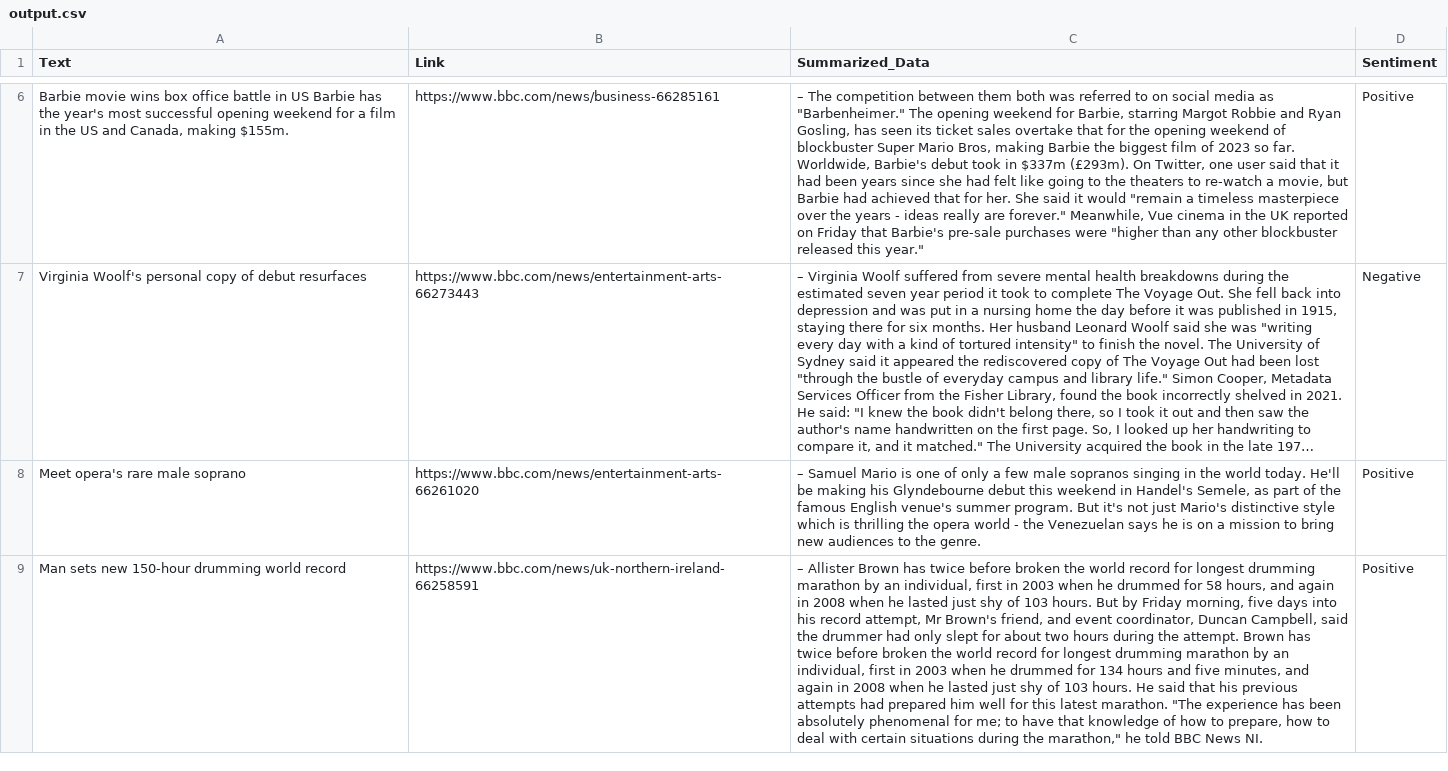
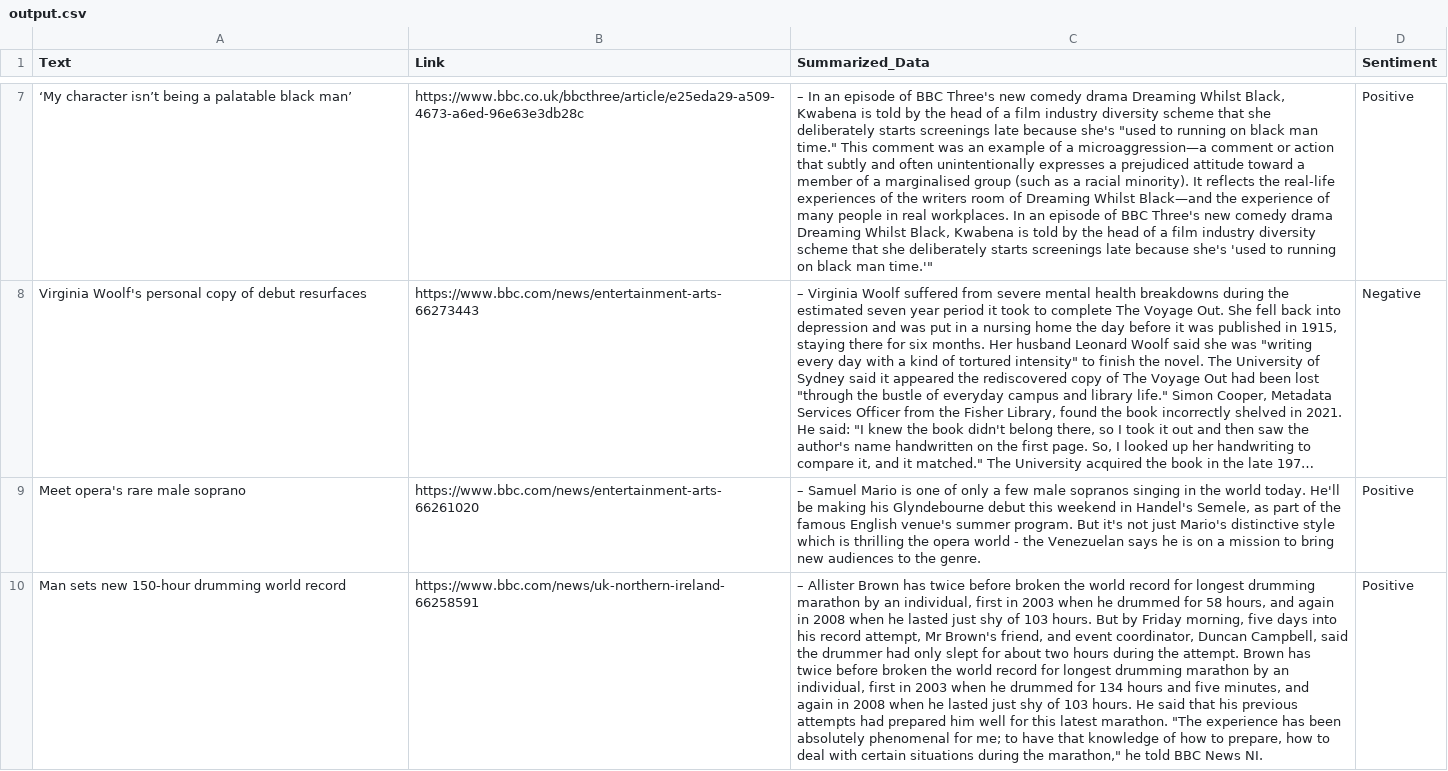
Before and after one commit to s-hreyas22/webscrapping.github.io, a CSV file: output.csv, drawn as a sheet; only a part is shown, gaps mark what is left out; long unchanged cells end in …; removed rows and columns are numbered as before the commit, all else as after; the diff covers the shown part only; the diff names each change by its address in the sheet, - before the commit and + after, or states it on an @@ line.

```diff
--- a/output.csv
+++ b/output.csv
-row 6: Barbie movie wins box office battle in US Barbie has the year's most successful opening weekend for a film in the US and Canada, making $155m. | https://www.bbc.com/news/business-66285161 | – The competition between them both was referred to on social media as "Barbenheimer." The opening weekend for Barbie, starring Margot Robbie and Ryan Gosling, has seen its ticket sales overtake that for the opening weekend of blockbuster Super Mario Bros, making Barbie the biggest film of 2023 so far. Worldwide, Barbie's debut took in $337m (£293m). On Twitter, one user said that it had been years since she had felt like going to the theaters to re-watch a movie, but Barbie had achieved that for her. She said it would "remain a timeless masterpiece over the years - ideas really are forever." Meanwhile, Vue cinema in the UK reported on Friday that Barbie's pre-sale purchases were "higher than any other blockbuster released this year." | Positive
+row 7: ‘My character isn’t being a palatable black man’ | https://www.bbc.co.uk/bbcthree/article/e25eda29-a509-4673-a6ed-96e63e3db28c | – In an episode of BBC Three's new comedy drama Dreaming Whilst Black, Kwabena is told by the head of a film industry diversity scheme that she deliberately starts screenings late because she's "used to running on black man time." This comment was an example of a microaggression—a comment or action that subtly and often unintentionally expresses a prejudiced attitude toward a member of a marginalised group (such as a racial minority). It reflects the real-life experiences of the writers room of Dreaming Whilst Black—and the experience of many people in real workplaces. In an episode of BBC Three's new comedy drama Dreaming Whilst Black, Kwabena is told by the head of a film industry diversity scheme that she deliberately starts screenings late because she's 'used to running on black man time.'" | Positive
```
Also changed, not shown: 1 added row, 1 removed row and 3 edited cells elsewhere in this file.
